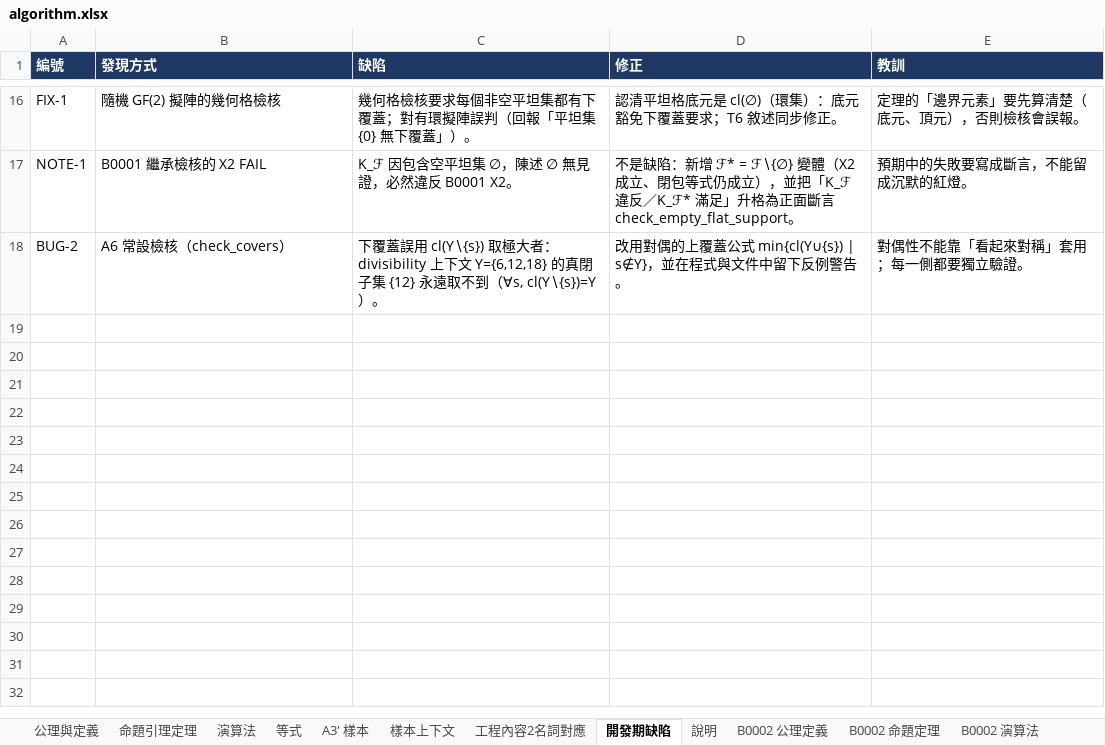
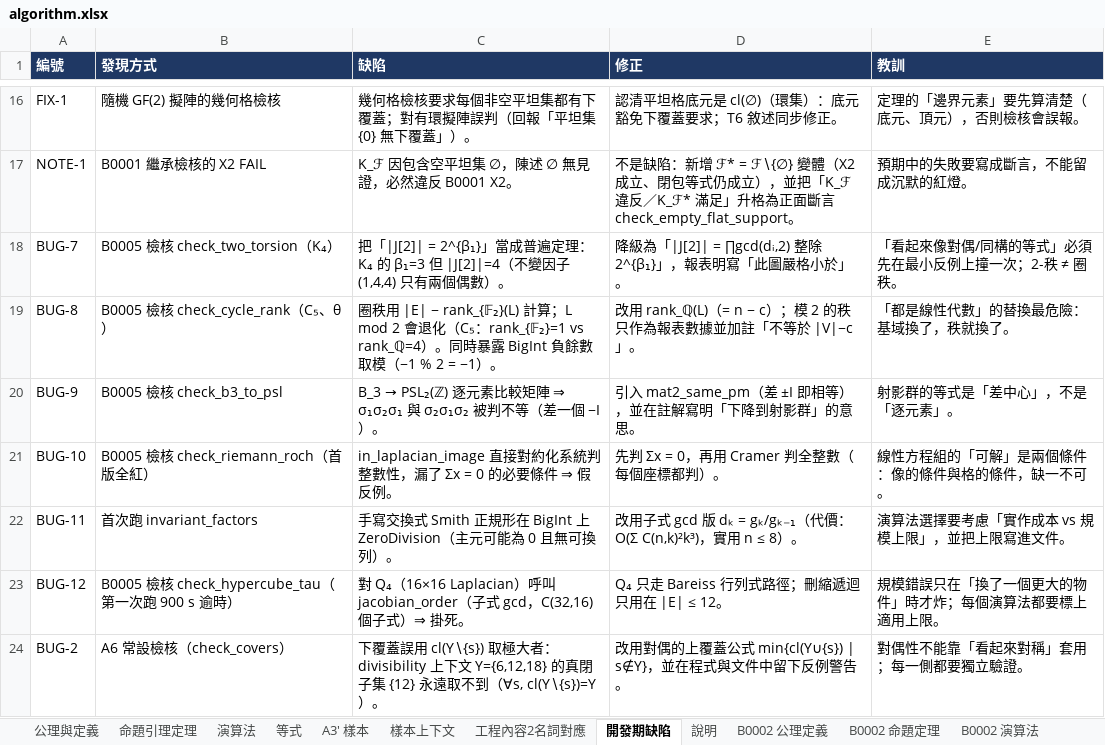
Before and after one commit to algorithms10000/algo2, an Excel workbook: algorithm.xlsx, sheet 開發期缺陷, drawn as a sheet; only a part is shown, gaps mark what is left out; values as stored, in another font and other column widths than the file's, no borders; the diff names each change by its address in the sheet, - before the commit and + after, or states it on an @@ line.

Commit message:
R7: B0005 拓撲辮群 B_n 與圖雅可比簇 J(G) — T22 B_n↠S_n、T23 Burau 表示與 det、T24 B_3→PSL₂(ℤ/n)、T25 |J|=τ 三路徑、T26 J(K_n)≅(ℤ/n)^{n−2} 與外部 SNF、T27 圈秩並證僞、T28 Riemann–Roch、T29 Arf、T30 刪縮、T31 超立方體 Q_n；CI 14 步

```diff
--- a/algorithm.xlsx (sheet 開發期缺陷)
+++ b/algorithm.xlsx (sheet 開發期缺陷)
+row 18: BUG-7 | B0005 檢核 check_two_torsion（K₄） | 把「|J[2]| = 2^{β₁}」當成普遍定理：K₄ 的 β₁=3 但 |J[2]|=4（不變因子 (1,4,4) 只有兩個偶數）。 | 降級為「|J[2]| = ∏gcd(dᵢ,2) 整除 2^{β₁}」，報表明寫「此圖嚴格小於」。 | 「看起來像對偶/同構的等式」必須先在最小反例上撞一次；2-秩 ≠ 圈秩。
+row 19: BUG-8 | B0005 檢核 check_cycle_rank（C₅、θ） | 圈秩用 |E| − rank_{𝔽₂}(L) 計算；L mod 2 會退化（C₅：rank_{𝔽₂}=1 vs rank_ℚ=4）。同時暴露 BigInt 負餘數取模（−1 % 2 = −1）。 | 改用 rank_ℚ(L)（= n − c）；模 2 的秩只作為報表數據並加註「不等於 |V|−c」。 | 「都是線性代數」的替換最危險：基域換了，秩就換了。
+row 20: BUG-9 | B0005 檢核 check_b3_to_psl | B_3 → PSL₂(ℤ) 逐元素比較矩陣 ⇒ σ₁σ₂σ₁ 與 σ₂σ₁σ₂ 被判不等（差一個 −I）。 | 引入 mat2_same_pm（差 ±I 即相等），並在註解寫明「下降到射影群」的意思。 | 射影群的等式是「差中心」，不是「逐元素」。
+row 21: BUG-10 | B0005 檢核 check_riemann_roch（首版全紅） | in_laplacian_image 直接對約化系統判整數性，漏了 Σx = 0 的必要條件 ⇒ 假反例。 | 先判 Σx = 0，再用 Cramer 判全整數（每個座標都判）。 | 線性方程組的「可解」是兩個條件：像的條件與格的條件，缺一不可。
+row 22: BUG-11 | 首次跑 invariant_factors | 手寫交換式 Smith 正規形在 BigInt 上 ZeroDivision（主元可能為 0 且無可換列）。 | 改用子式 gcd 版 dₖ = gₖ/gₖ₋₁（代價：O(Σ C(n,k)²k³)，實用 n ≤ 8）。 | 演算法選擇要考慮「實作成本 vs 規模上限」，並把上限寫進文件。
+row 23: BUG-12 | B0005 檢核 check_hypercube_tau（第一次跑 900 s 逾時） | 對 Q₄（16×16 Laplacian）呼叫 jacobian_order（子式 gcd，C(32,16) 個子式）⇒ 掛死。 | Q₄ 只走 Bareiss 行列式路徑；刪縮遞迴只用在 |E| ≤ 12。 | 規模錯誤只在「換了一個更大的物件」時才炸；每個演算法都要標上適用上限。
```
Also changed, not shown: sheet 工程內容2名詞對應, sheet 說明, other sheet tabs, 24 other files.
